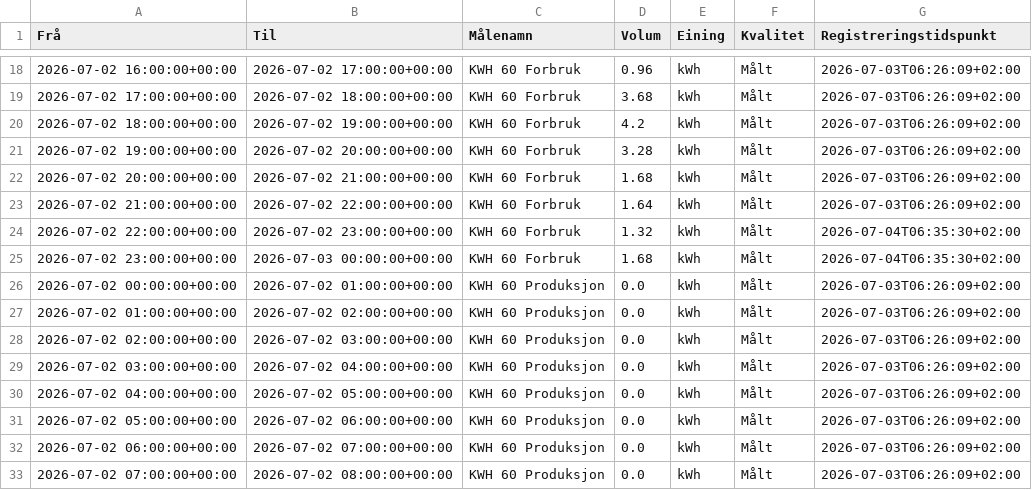
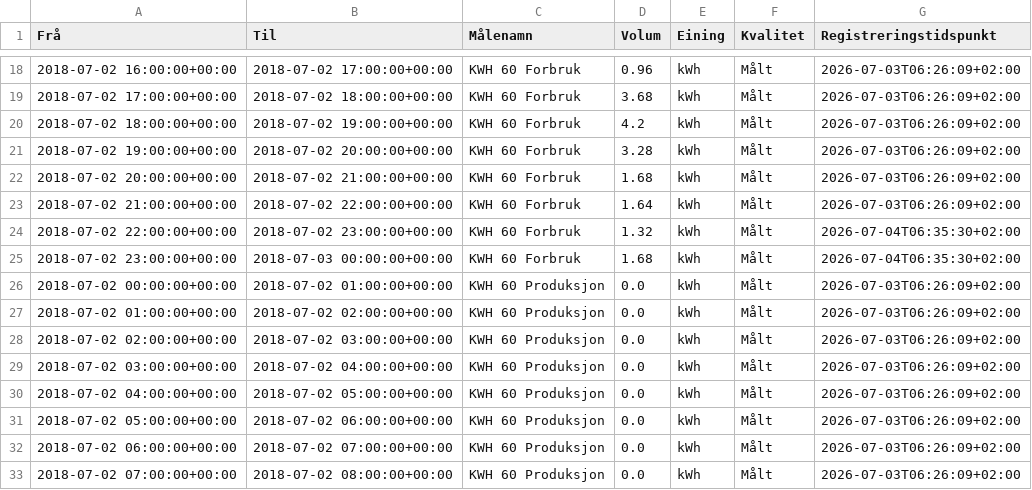
Before and after one commit to john66623/elk330_project, a CSV file: Kristoffer/malepunkt_dag.csv, drawn as a sheet; only a part is shown, gaps mark what is left out; the diff covers the shown part only.

```diff
--- a/Kristoffer/malepunkt_dag.csv
+++ b/Kristoffer/malepunkt_dag.csv
@@ -18,16 +18,16 @@ Frå,Til,Målenamn,Volum,Eining,Kvalitet,Registreringstidspunkt
-2026-07-02 16:00:00+00:00,2026-07-02 17:00:00+00:00,KWH 60 Forbruk,0.96,kWh,Målt,2026-07-03T06:26:09+02:00
-2026-07-02 17:00:00+00:00,2026-07-02 18:00:00+00:00,KWH 60 Forbruk,3.68,kWh,Målt,2026-07-03T06:26:09+02:00
-2026-07-02 18:00:00+00:00,2026-07-02 19:00:00+00:00,KWH 60 Forbruk,4.2,kWh,Målt,2026-07-03T06:26:09+02:00
-2026-07-02 19:00:00+00:00,2026-07-02 20:00:00+00:00,KWH 60 Forbruk,3.28,kWh,Målt,2026-07-03T06:26:09+02:00
-2026-07-02 20:00:00+00:00,2026-07-02 21:00:00+00:00,KWH 60 Forbruk,1.68,kWh,Målt,2026-07-03T06:26:09+02:00
-2026-07-02 21:00:00+00:00,2026-07-02 22:00:00+00:00,KWH 60 Forbruk,1.64,kWh,Målt,2026-07-03T06:26:09+02:00
-2026-07-02 22:00:00+00:00,2026-07-02 23:00:00+00:00,KWH 60 Forbruk,1.32,kWh,Målt,2026-07-04T06:35:30+02:00
-2026-07-02 23:00:00+00:00,2026-07-03 00:00:00+00:00,KWH 60 Forbruk,1.68,kWh,Målt,2026-07-04T06:35:30+02:00
-2026-07-02 00:00:00+00:00,2026-07-02 01:00:00+00:00,KWH 60 Produksjon,0.0,kWh,Målt,2026-07-03T06:26:09+02:00
-2026-07-02 01:00:00+00:00,2026-07-02 02:00:00+00:00,KWH 60 Produksjon,0.0,kWh,Målt,2026-07-03T06:26:09+02:00
-2026-07-02 02:00:00+00:00,2026-07-02 03:00:00+00:00,KWH 60 Produksjon,0.0,kWh,Målt,2026-07-03T06:26:09+02:00
-2026-07-02 03:00:00+00:00,2026-07-02 04:00:00+00:00,KWH 60 Produksjon,0.0,kWh,Målt,2026-07-03T06:26:09+02:00
-2026-07-02 04:00:00+00:00,2026-07-02 05:00:00+00:00,KWH 60 Produksjon,0.0,kWh,Målt,2026-07-03T06:26:09+02:00
-2026-07-02 05:00:00+00:00,2026-07-02 06:00:00+00:00,KWH 60 Produksjon,0.0,kWh,Målt,2026-07-03T06:26:09+02:00
-2026-07-02 06:00:00+00:00,2026-07-02 07:00:00+00:00,KWH 60 Produksjon,0.0,kWh,Målt,2026-07-03T06:26:09+02:00
-2026-07-02 07:00:00+00:00,2026-07-02 08:00:00+00:00,KWH 60 Produksjon,0.0,kWh,Målt,2026-07-03T06:26:09+02:00
+2018-07-02 16:00:00+00:00,2018-07-02 17:00:00+00:00,KWH 60 Forbruk,0.96,kWh,Målt,2026-07-03T06:26:09+02:00
+2018-07-02 17:00:00+00:00,2018-07-02 18:00:00+00:00,KWH 60 Forbruk,3.68,kWh,Målt,2026-07-03T06:26:09+02:00
+2018-07-02 18:00:00+00:00,2018-07-02 19:00:00+00:00,KWH 60 Forbruk,4.2,kWh,Målt,2026-07-03T06:26:09+02:00
+2018-07-02 19:00:00+00:00,2018-07-02 20:00:00+00:00,KWH 60 Forbruk,3.28,kWh,Målt,2026-07-03T06:26:09+02:00
+2018-07-02 20:00:00+00:00,2018-07-02 21:00:00+00:00,KWH 60 Forbruk,1.68,kWh,Målt,2026-07-03T06:26:09+02:00
+2018-07-02 21:00:00+00:00,2018-07-02 22:00:00+00:00,KWH 60 Forbruk,1.64,kWh,Målt,2026-07-03T06:26:09+02:00
+2018-07-02 22:00:00+00:00,2018-07-02 23:00:00+00:00,KWH 60 Forbruk,1.32,kWh,Målt,2026-07-04T06:35:30+02:00
+2018-07-02 23:00:00+00:00,2018-07-03 00:00:00+00:00,KWH 60 Forbruk,1.68,kWh,Målt,2026-07-04T06:35:30+02:00
+2018-07-02 00:00:00+00:00,2018-07-02 01:00:00+00:00,KWH 60 Produksjon,0.0,kWh,Målt,2026-07-03T06:26:09+02:00
+2018-07-02 01:00:00+00:00,2018-07-02 02:00:00+00:00,KWH 60 Produksjon,0.0,kWh,Målt,2026-07-03T06:26:09+02:00
+2018-07-02 02:00:00+00:00,2018-07-02 03:00:00+00:00,KWH 60 Produksjon,0.0,kWh,Målt,2026-07-03T06:26:09+02:00
+2018-07-02 03:00:00+00:00,2018-07-02 04:00:00+00:00,KWH 60 Produksjon,0.0,kWh,Målt,2026-07-03T06:26:09+02:00
+2018-07-02 04:00:00+00:00,2018-07-02 05:00:00+00:00,KWH 60 Produksjon,0.0,kWh,Målt,2026-07-03T06:26:09+02:00
+2018-07-02 05:00:00+00:00,2018-07-02 06:00:00+00:00,KWH 60 Produksjon,0.0,kWh,Målt,2026-07-03T06:26:09+02:00
+2018-07-02 06:00:00+00:00,2018-07-02 07:00:00+00:00,KWH 60 Produksjon,0.0,kWh,Målt,2026-07-03T06:26:09+02:00
+2018-07-02 07:00:00+00:00,2018-07-02 08:00:00+00:00,KWH 60 Produksjon,0.0,kWh,Målt,2026-07-03T06:26:09+02:00
```
Also changed, not shown: 64 edited cells elsewhere in this file, Kristoffer/sumLast_dag.csv, 1 other file.
